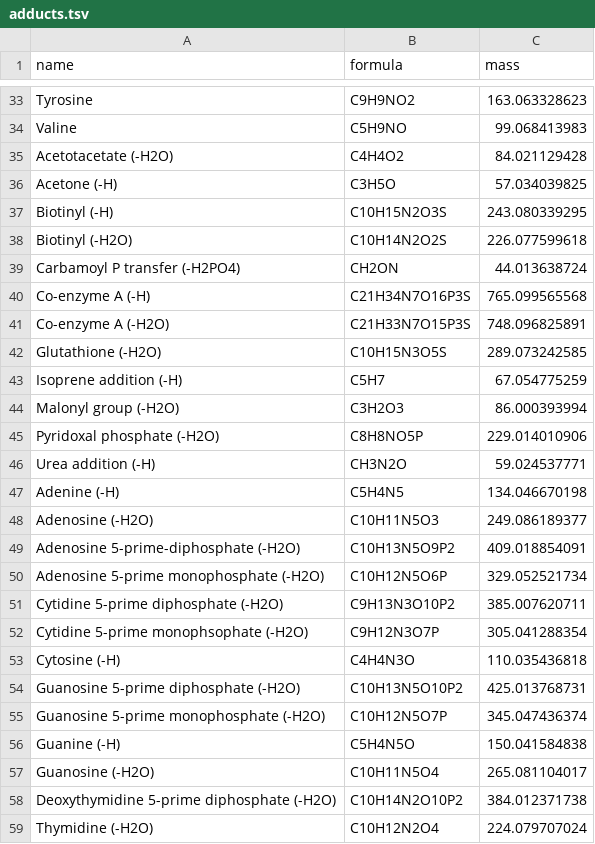
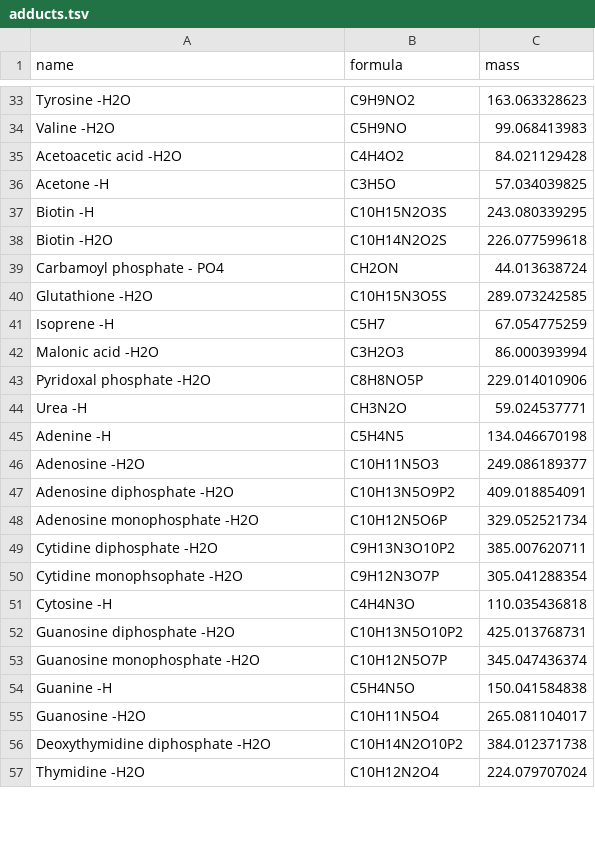
Before and after one commit to kbseah/mass2adduct, a TSV file: data-raw/adducts.tsv, drawn as a sheet; only a part is shown, gaps mark what is left out; removed rows and columns are numbered as before the commit, all else as after; the diff covers the shown part only; the diff names each change by its address in the sheet, - before the commit and + after, or states it on an @@ line.

```diff
--- a/data-raw/adducts.tsv
+++ b/data-raw/adducts.tsv
-A33 (name): Tyrosine
+A33 (name): Tyrosine -H2O
-A34 (name): Valine
+A34 (name): Valine -H2O
-A35 (name): Acetotacetate (-H2O)
+A35 (name): Acetoacetic acid -H2O
-A36 (name): Acetone (-H)
+A36 (name): Acetone -H
-A37 (name): Biotinyl (-H)
+A37 (name): Biotin -H
-A38 (name): Biotinyl (-H2O)
+A38 (name): Biotin -H2O
-A39 (name): Carbamoyl P transfer (-H2PO4)
+A39 (name): Carbamoyl phosphate - PO4
-row 40: Co-enzyme A (-H) | C21H34N7O16P3S | 765.099565568
-row 41: Co-enzyme A (-H2O) | C21H33N7O15P3S | 748.096825891
-A40 (name): Glutathione (-H2O)
+A40 (name): Glutathione -H2O
-A41 (name): Isoprene addition (-H)
+A41 (name): Isoprene -H
-A42 (name): Malonyl group (-H2O)
+A42 (name): Malonic acid -H2O
-A43 (name): Pyridoxal phosphate (-H2O)
+A43 (name): Pyridoxal phosphate -H2O
-A44 (name): Urea addition (-H)
+A44 (name): Urea -H
-A45 (name): Adenine (-H)
+A45 (name): Adenine -H
-A46 (name): Adenosine (-H2O)
+A46 (name): Adenosine -H2O
-A47 (name): Adenosine 5-prime-diphosphate (-H2O)
+A47 (name): Adenosine diphosphate -H2O
-A48 (name): Adenosine 5-prime monophosphate (-H2O)
+A48 (name): Adenosine monophosphate -H2O
-A49 (name): Cytidine 5-prime diphosphate (-H2O)
+A49 (name): Cytidine diphosphate -H2O
-A50 (name): Cytidine 5-prime monophsophate (-H2O)
+A50 (name): Cytidine monophsophate -H2O
-A51 (name): Cytosine (-H)
+A51 (name): Cytosine -H
-A52 (name): Guanosine 5-prime diphosphate (-H2O)
+A52 (name): Guanosine diphosphate -H2O
-A53 (name): Guanosine 5-prime monophosphate (-H2O)
+A53 (name): Guanosine monophosphate -H2O
-A54 (name): Guanine (-H)
+A54 (name): Guanine -H
-A55 (name): Guanosine (-H2O)
+A55 (name): Guanosine -H2O
-A56 (name): Deoxythymidine 5-prime diphosphate (-H2O)
+A56 (name): Deoxythymidine diphosphate -H2O
-A57 (name): Thymidine (-H2O)
+A57 (name): Thymidine -H2O
```
Also changed, not shown: 2 added rows, 3 removed rows and 47 edited cells elsewhere in this file, data-raw/adducts2.tsv.
